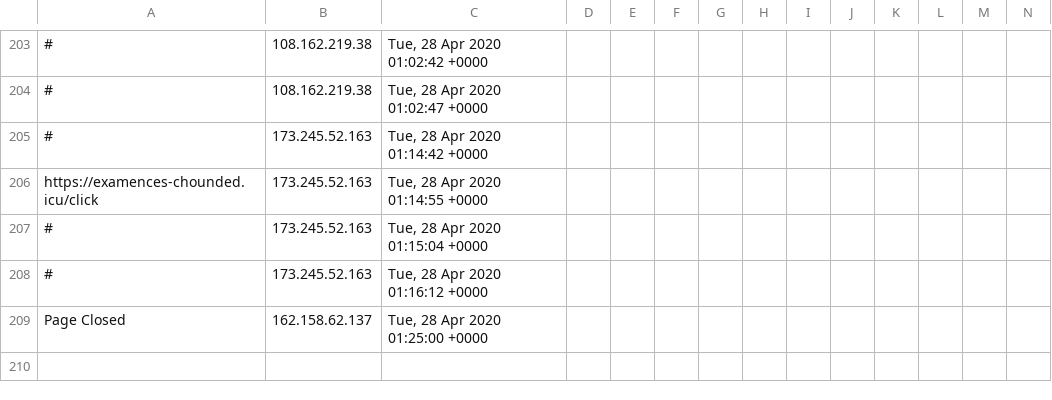
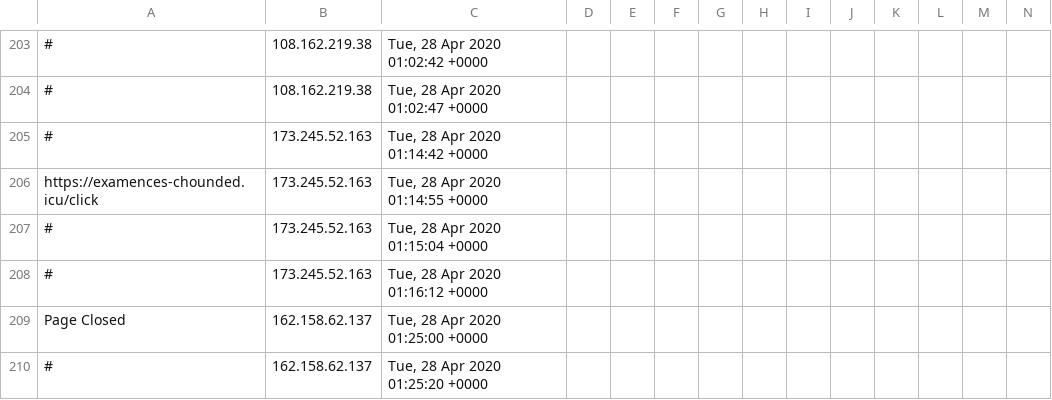
Before and after one commit to runacode/goldrickrogerslaw.com, a CSV file: logs/2020__April.csv, drawn as a sheet; only a part is shown, gaps mark what is left out; rows hold the shown columns only; the diff names each change by its address in the sheet, - before the commit and + after, or states it on an @@ line.

Commit message:
Site Editor Update

```diff
--- a/logs/2020__April.csv
+++ b/logs/2020__April.csv
+row 210: # | 162.158.62.137 | Tue, 28 Apr 2020 01:25:20 +0000
```
